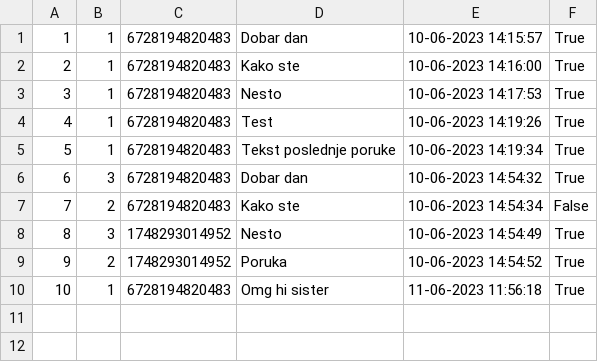
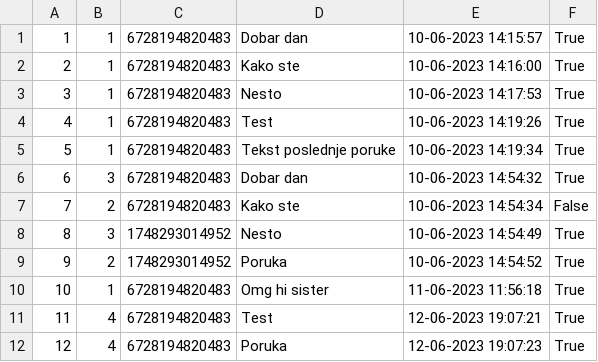
Before and after one commit to aleksaaaa02/HealthCare-CleanCode, a CSV file: HealthCare/Resource/messages.csv, drawn as a sheet; the diff names each change by its address in the sheet, - before the commit and + after, or states it on an @@ line.

```diff
--- a/HealthCare/Resource/messages.csv
+++ b/HealthCare/Resource/messages.csv
+row 11: 11 | 4 | 6728194820483 | Test | 12-06-2023 19:07:21 | True
+row 12: 12 | 4 | 6728194820483 | Poruka | 12-06-2023 19:07:23 | True
```
Also changed, not shown: HealthCare/Resource/patients.csv, 24 other files.
